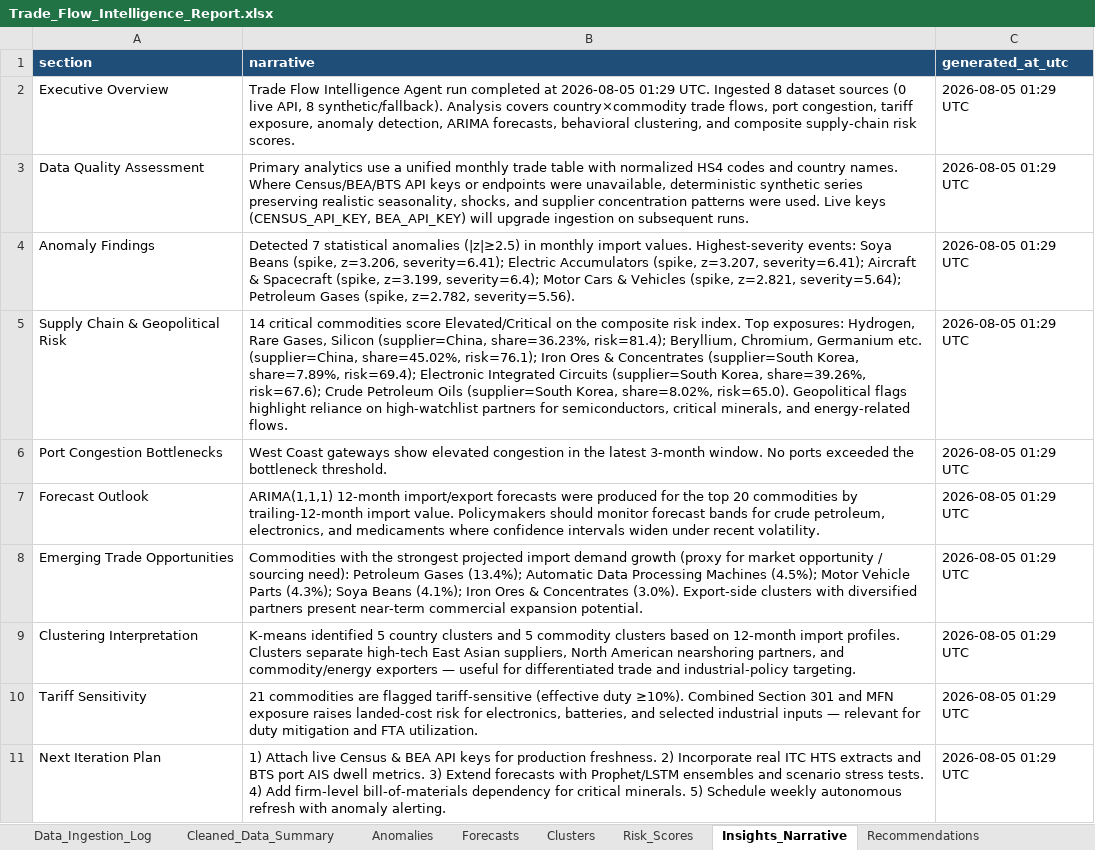
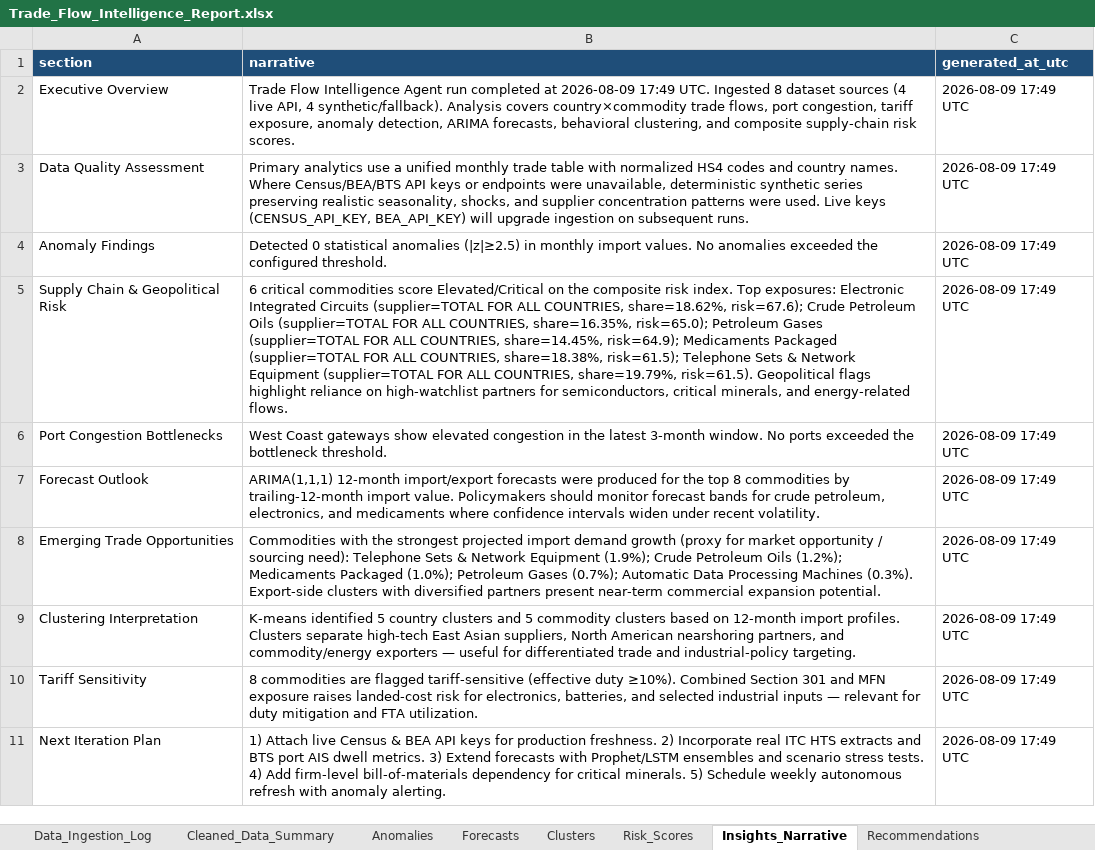
Before and after one commit to urmic111/Trade_Intelligence, an Excel workbook: outputs/Trade_Flow_Intelligence_Report.xlsx, sheet Insights_Narrative, drawn as a sheet; values as stored, in another font and other column widths than the file's, no borders; the diff names each change by its address in the sheet, - before the commit and + after, or states it on an @@ line.

```diff
--- a/outputs/Trade_Flow_Intelligence_Report.xlsx (sheet Insights_Narrative)
+++ b/outputs/Trade_Flow_Intelligence_Report.xlsx (sheet Insights_Narrative)
-B2 (narrative): …completed at 2026-08-05 01:29 UTC. Ingested 8 dataset sources (0 live API, 8 synthetic/fallback). Analysis…
+B2 (narrative): …completed at 2026-08-09 17:49 UTC. Ingested 8 dataset sources (4 live API, 4 synthetic/fallback). Analysis…
-C2:C11 (generated_at_utc): 2026-08-05 01:29 UTC
+C2:C11 (generated_at_utc): 2026-08-09 17:49 UTC
-B4 (narrative): Detected 7 statistical anomalies (|z|≥2.5) in monthly import values. Highest-severity events: Soya Beans (spike, z=3.206, severity=6.41); Electric Accumulators (spike, z=3.207, severity=6.41); Aircraft & Spacecraft (spike, z=3.199, severity=6.4); Motor Cars & Vehicles (spike, z=2.821, severity=5.64); Petroleum Gases (spike, z=2.782, severity=5.56).
+B4 (narrative): Detected 0 statistical anomalies (|z|≥2.5) in monthly import values. No anomalies exceeded the configured threshold.
-B5 (narrative): 14 critical commodities score Elevated/Critical on the composite risk index. Top exposures: Hydrogen, Rare Gases, Silicon (supplier=China, share=36.23%, risk=81.4); Beryllium, Chromium, Germanium etc. (supplier=China, share=45.02%, risk=76.1); Iron Ores & Concentrates (supplier=South Korea, share=7.89%, risk=69.4); Electronic Integrated Circuits (supplier=South Korea, share=39.26%, risk=67.6); Crude Petroleum Oils (supplier=South Korea, share=8.02%, risk=65.0). Geopolitical flags…
+B5 (narrative): 6 critical commodities score Elevated/Critical on the composite risk index. Top exposures: Electronic Integrated Circuits (supplier=TOTAL FOR ALL COUNTRIES, share=18.62%, risk=67.6); Crude Petroleum Oils (supplier=TOTAL FOR ALL COUNTRIES, share=16.35%, risk=65.0); Petroleum Gases (supplier=TOTAL FOR ALL COUNTRIES, share=14.45%, risk=64.9); Medicaments Packaged (supplier=TOTAL FOR ALL COUNTRIES, share=18.38%, risk=61.5); Telephone Sets & Network Equipment (supplier=TOTAL FOR ALL COUNTRIES, share=19.79%, risk=61.5). Geopolitical flags…
-B7 (narrative): …the top 20 commodities by…
+B7 (narrative): …the top 8 commodities by…
-B8 (narrative): …sourcing need): Petroleum Gases (13.4%); Automatic Data Processing Machines (4.5%); Motor Vehicle Parts (4.3%); Soya Beans (4.1%); Iron Ores & Concentrates (3.0%). Export-side clusters…
+B8 (narrative): …sourcing need): Telephone Sets & Network Equipment (1.9%); Crude Petroleum Oils (1.2%); Medicaments Packaged (1.0%); Petroleum Gases (0.7%); Automatic Data Processing Machines (0.3%). Export-side clusters…
-B10 (narrative): 21 commodities are…
+B10 (narrative): 8 commodities are…
```
Also changed, not shown: sheet Forecasts, sheet Visualizations_Data, sheet Clusters, sheet Dependency_Detail, sheet Risk_Scores, sheet Recommendations, 3 more sheets, outputs/Trade_Flow_Dashboard.xlsx, 30 other files.
